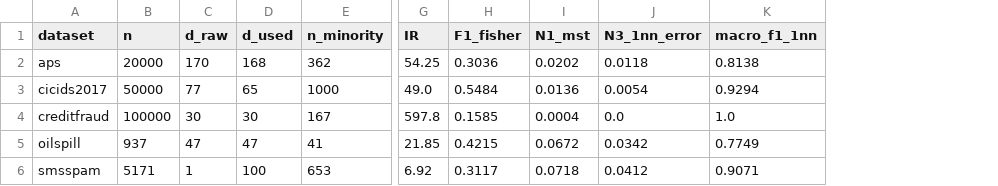
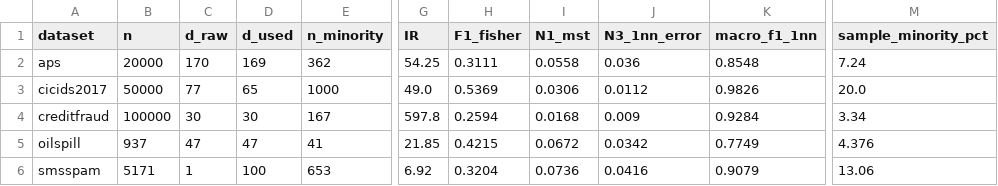
Before and after one commit to MuhammadDevX/ML-Research-Dataset-Imbalance, a CSV file: analysis/tables/dataset_meta_features.csv, drawn as a sheet; only a part is shown, gaps mark what is left out; the diff names each change by its address in the sheet, - before the commit and + after, or states it on an @@ line.

Commit message:
Recompute meta-features (Table 1) with the new sample
All 5 meta-feature notebooks re-run on the all-minority sample. Credit
Card: N3 0 -> 0.009, 1-NN macro-F1 1.0 -> 0.928, F1 0.159 -> 0.259.
APS and CIC also move (their stratified samples held ~90 and ~100
minority rows); Oil Spill is unchanged (used whole). Notes and design doc
updated: the sample's minority share is now reported and must be
mentioned in the Table 1 caption.

```diff
--- a/analysis/tables/dataset_meta_features.csv
+++ b/analysis/tables/dataset_meta_features.csv
+column M (sample_minority_pct), rows 2-6: 7.24 | 20.0 | 3.34 | 4.376 | 13.06
-D2 (d_used): 168
+D2 (d_used): 169
-H2 (F1_fisher): 0.3036
+H2 (F1_fisher): 0.3111
-I2 (N1_mst): 0.0202
+I2 (N1_mst): 0.0558
-J2 (N3_1nn_error): 0.0118
+J2 (N3_1nn_error): 0.036
-K2 (macro_f1_1nn): 0.8138
+K2 (macro_f1_1nn): 0.8548
-H3 (F1_fisher): 0.5484
+H3 (F1_fisher): 0.5369
-I3 (N1_mst): 0.0136
+I3 (N1_mst): 0.0306
-J3 (N3_1nn_error): 0.0054
+J3 (N3_1nn_error): 0.0112
-K3 (macro_f1_1nn): 0.9294
+K3 (macro_f1_1nn): 0.9826
-H4 (F1_fisher): 0.1585
+H4 (F1_fisher): 0.2594
-I4 (N1_mst): 0.0004
+I4 (N1_mst): 0.0168
-J4 (N3_1nn_error): 0.0
+J4 (N3_1nn_error): 0.009
-K4 (macro_f1_1nn): 1.0
+K4 (macro_f1_1nn): 0.9284
-H6 (F1_fisher): 0.3117
+H6 (F1_fisher): 0.3204
-I6 (N1_mst): 0.0718
+I6 (N1_mst): 0.0736
-J6 (N3_1nn_error): 0.0412
+J6 (N3_1nn_error): 0.0416
-K6 (macro_f1_1nn): 0.9071
+K6 (macro_f1_1nn): 0.9079
```
Also changed, not shown: 13 other files.
